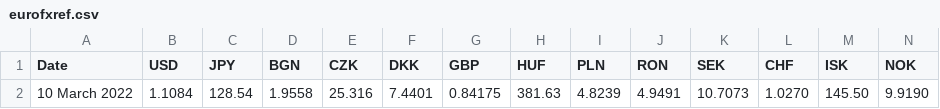
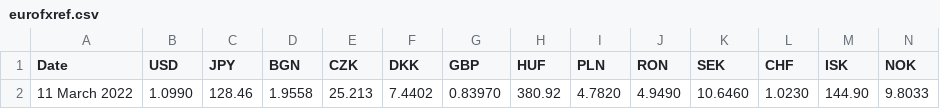
Before and after one commit to alexprengere/currencyconverter, a CSV file: currency_converter/eurofxref.csv, drawn as a sheet; only a part is shown; removed rows and columns are numbered as before the commit, all else as after; rows hold the shown columns only; the diff names each change by its address in the sheet, - before the commit and + after, or states it on an @@ line.

Commit message:
Update data

```diff
--- a/currency_converter/eurofxref.csv
+++ b/currency_converter/eurofxref.csv
-row 2: 10 March 2022 | 1.1084 | 128.54 | 1.9558 | 25.316 | 7.4401 | 0.84175 | 381.63 | 4.8239 | 4.9491 | 10.7073 | 1.0270 | 145.50 | 9.9190
+row 2: 11 March 2022 | 1.0990 | 128.46 | 1.9558 | 25.213 | 7.4402 | 0.83970 | 380.92 | 4.7820 | 4.9490 | 10.6460 | 1.0230 | 144.90 | 9.8033
```
Also changed, not shown: 1 other file.
